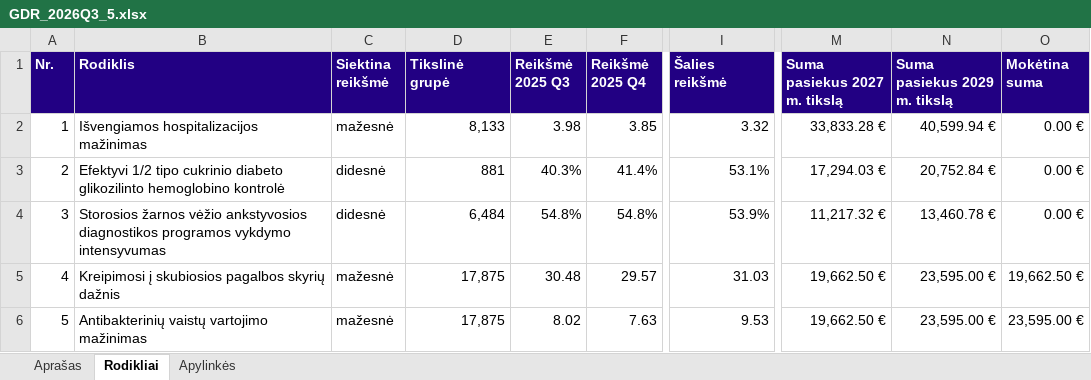
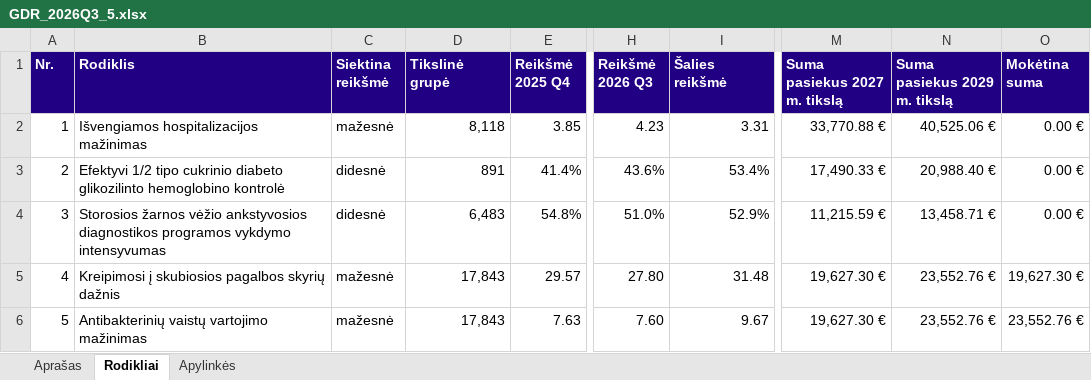
Before and after one commit to LukasZilinskas/Wage-scraper-presentation, an Excel workbook: gdr-pavyzdys/GDR_2026Q3_5.xlsx, sheet Rodikliai, drawn as a sheet; only a part is shown, gaps mark what is left out; values as stored, in another font and other column widths than the file's, no borders; removed rows and columns are numbered as before the commit, all else as after; the diff names each change by its address in the sheet, - before the commit and + after, or states it on an @@ line.

```diff
--- a/gdr-pavyzdys/GDR_2026Q3_5.xlsx (sheet Rodikliai)
+++ b/gdr-pavyzdys/GDR_2026Q3_5.xlsx (sheet Rodikliai)
-column E (Reikšmė 2025 Q3), rows 2-6: 3.98 | 40.3% | 54.8% | 30.48 | 8.02
+column H (Reikšmė 2026 Q3), rows 2-6: 4.23 | 43.6% | 51.0% | 27.80 | 7.60
-D2 (Tikslinė grupė): 8,133
+D2 (Tikslinė grupė): 8,118
-I2 (Šalies reikšmė): 3.32
+I2 (Šalies reikšmė): 3.31
-M2 (Suma pasiekus 2027 m. tikslą): 33,833.28 €
+M2 (Suma pasiekus 2027 m. tikslą): 33,770.88 €
-N2 (Suma pasiekus 2029 m. tikslą): 40,599.94 €
+N2 (Suma pasiekus 2029 m. tikslą): 40,525.06 €
-D3 (Tikslinė grupė): 881
+D3 (Tikslinė grupė): 891
-I3 (Šalies reikšmė): 53.1%
+I3 (Šalies reikšmė): 53.4%
-M3 (Suma pasiekus 2027 m. tikslą): 17,294.03 €
+M3 (Suma pasiekus 2027 m. tikslą): 17,490.33 €
-N3 (Suma pasiekus 2029 m. tikslą): 20,752.84 €
+N3 (Suma pasiekus 2029 m. tikslą): 20,988.40 €
-D4 (Tikslinė grupė): 6,484
+D4 (Tikslinė grupė): 6,483
-I4 (Šalies reikšmė): 53.9%
+I4 (Šalies reikšmė): 52.9%
-M4 (Suma pasiekus 2027 m. tikslą): 11,217.32 €
+M4 (Suma pasiekus 2027 m. tikslą): 11,215.59 €
-N4 (Suma pasiekus 2029 m. tikslą): 13,460.78 €
+N4 (Suma pasiekus 2029 m. tikslą): 13,458.71 €
-D5:D6 (Tikslinė grupė): 17,875
+D5:D6 (Tikslinė grupė): 17,843
-I5 (Šalies reikšmė): 31.03
+I5 (Šalies reikšmė): 31.48
-M5:M6 (Suma pasiekus 2027 m. tikslą): 19,662.50 €
+M5:M6 (Suma pasiekus 2027 m. tikslą): 19,627.30 €
-N5:N6 (Suma pasiekus 2029 m. tikslą): 23,595.00 €
+N5:N6 (Suma pasiekus 2029 m. tikslą): 23,552.76 €
-O5 (Mokėtina suma): 19,662.50 €
+O5 (Mokėtina suma): 19,627.30 €
-I6 (Šalies reikšmė): 9.53
+I6 (Šalies reikšmė): 9.67
-O6 (Mokėtina suma): 23,595.00 €
+O6 (Mokėtina suma): 23,552.76 €
```
Also changed, not shown: sheet Apylinkės, gdr-pavyzdys/filialai/GDR_2026Q3_18.xlsx, 2 other files.
